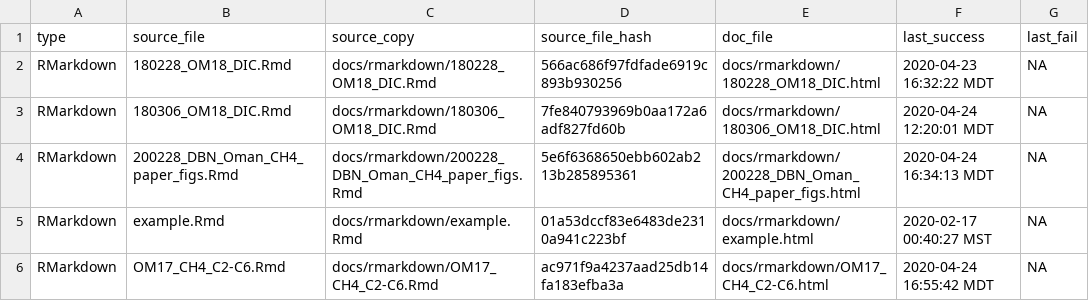
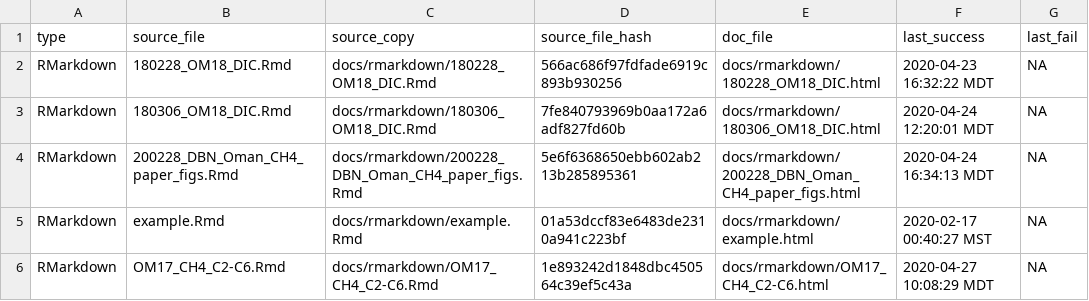
Before and after one commit to danote/Oman_CH4_stable_isotopes, a CSV file: docs/.docs_hash.csv, drawn as a sheet.

```diff
--- a/docs/.docs_hash.csv
+++ b/docs/.docs_hash.csv
@@ -5,2 +5,2 @@ RMarkdown,200228_DBN_Oman_CH4_paper_figs.Rmd,docs/rmarkdown/200228_DBN_Oman_CH4_
 RMarkdown,example.Rmd,docs/rmarkdown/example.Rmd,01a53dccf83e6483de2310a941c223bf,docs/rmarkdown/example.html,2020-02-17 00:40:27 MST,NA
-RMarkdown,OM17_CH4_C2-C6.Rmd,docs/rmarkdown/OM17_CH4_C2-C6.Rmd,ac971f9a4237aad25db14fa183efba3a,docs/rmarkdown/OM17_CH4_C2-C6.html,2020-04-24 16:55:42 MDT,NA
+RMarkdown,OM17_CH4_C2-C6.Rmd,docs/rmarkdown/OM17_CH4_C2-C6.Rmd,1e893242d1848dbc450564c39ef5c43a,docs/rmarkdown/OM17_CH4_C2-C6.html,2020-04-27 10:08:29 MDT,NA
```
Also changed, not shown: 4 other files.
